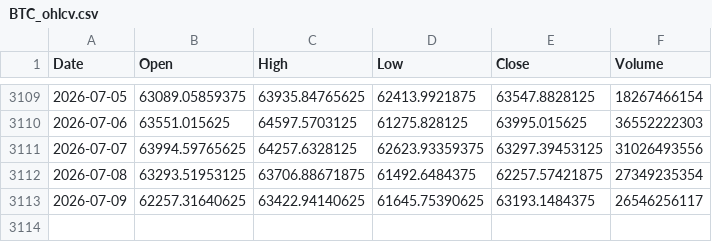
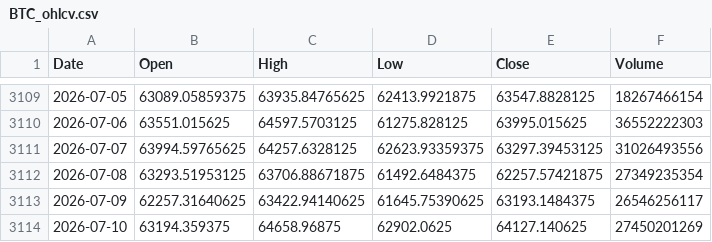
Before and after one commit to twangnhat-05/NGHIENCUUKHOAHOC, a CSV file: data/raw/BTC_ohlcv.csv, drawn as a sheet; only a part is shown, gaps mark what is left out; the diff names each change by its address in the sheet, - before the commit and + after, or states it on an @@ line.

Commit message:
chore(data): daily refresh 2026-07-12T05:35Z

```diff
--- a/data/raw/BTC_ohlcv.csv
+++ b/data/raw/BTC_ohlcv.csv
+row 3114: 2026-07-10 | 63194.359375 | 64658.96875 | 62902.0625 | 64127.140625 | 27450201269
```
Also changed, not shown: data/raw/Gold_Futures_ohlcv.csv, data/raw/Oil_WTI_ohlcv.csv, 3 other files.
